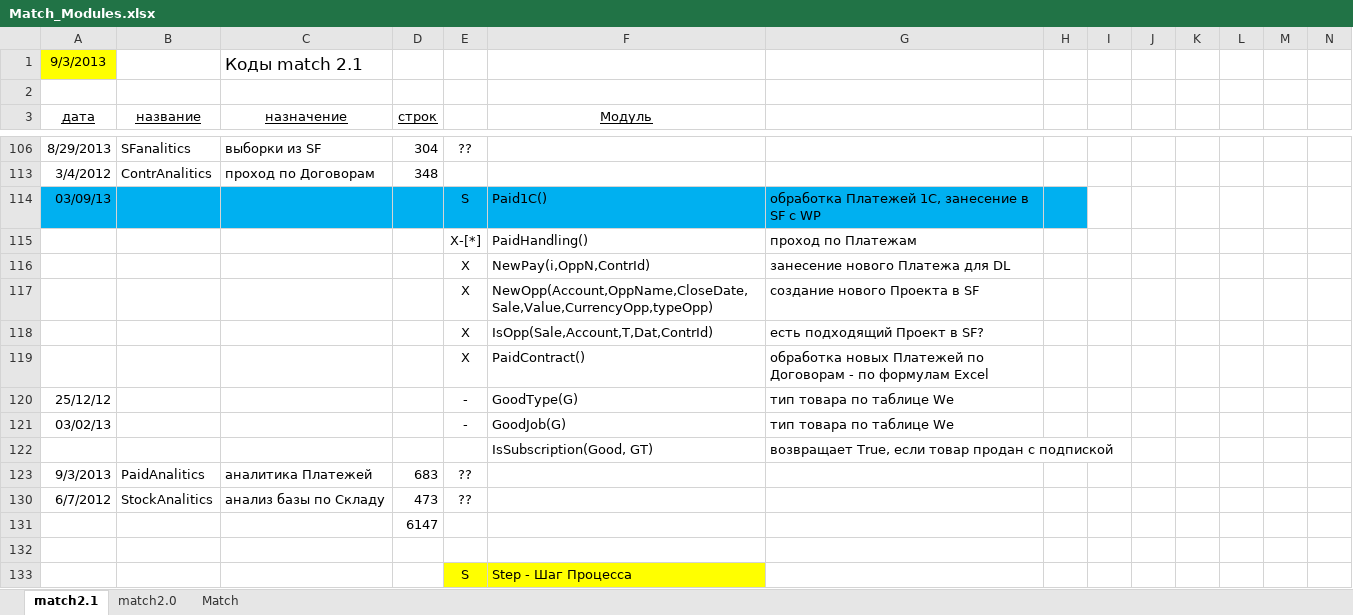
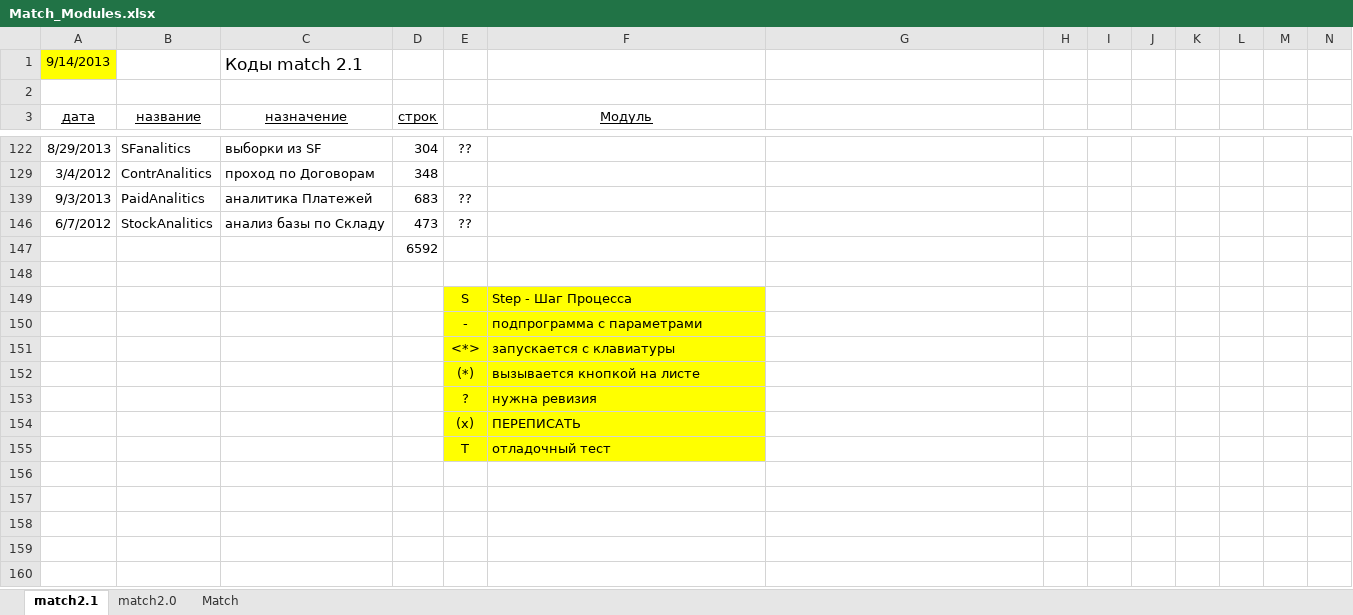
Before and after one commit to PavelKhrapkin/match, an Excel workbook: matchCodes/Match_Modules.xlsx, sheet match2.1, drawn as a sheet; only a part is shown, gaps mark what is left out; the shorter side is filled out with more unchanged rows; values as stored, in another font and other column widths than the file's, no borders; removed rows and columns are numbered as before the commit, all else as after; rows hold the shown columns only; the diff covers the shown part only; the diff names each change by its address in the sheet, - before the commit and + after, or states it on an @@ line.

```diff
--- a/matchCodes/Match_Modules.xlsx (sheet match2.1)
+++ b/matchCodes/Match_Modules.xlsx (sheet match2.1)
-A1 (дата): 9/3/2013
+A1 (дата): 9/14/2013
@@ row 114 hidden: 03/09/13 |  |  |  | S | Paid1C() | обработка Платежей 1С, занесение в SF с WP @@
@@ row 115 hidden:  |  |  |  | X-[*] | PaidHandling() | проход по Платежам @@
@@ row 116 hidden:  |  |  |  | X | NewPay(i,OppN,ContrId) | занесение нового Платежа для DL @@
@@ row 117 hidden:  |  |  |  | X | NewOpp(Account,OppName,CloseDate,Sale,Value,CurrencyOpp,typeOpp) | создание нового Проекта в SF @@
@@ row 118 hidden:  |  |  |  | X | IsOpp(Sale,Account,T,Dat,ContrId) | есть подходящий Проект в SF? @@
@@ row 119 hidden:  |  |  |  | X | PaidContract() | обработка новых Платежей по Договорам - по формулам Excel @@
@@ row 120 hidden: 25/12/12 |  |  |  | - | GoodType(G) | тип товара по таблице We @@
@@ row 121 hidden: 03/02/13 |  |  |  | - | GoodJob(G) | тип товара по таблице We @@
@@ row 122 hidden:  |  |  |  |  | IsSubscription(Good, GT) | возвращает True, если товар продан с подпиской @@
-D147 (строк): 6147
+D147 (строк): 6592
```
Also changed, not shown: 5 added rows and 22 hidden or unhidden rows elsewhere in this sheet, formulas that keep their value, 6 other files.
